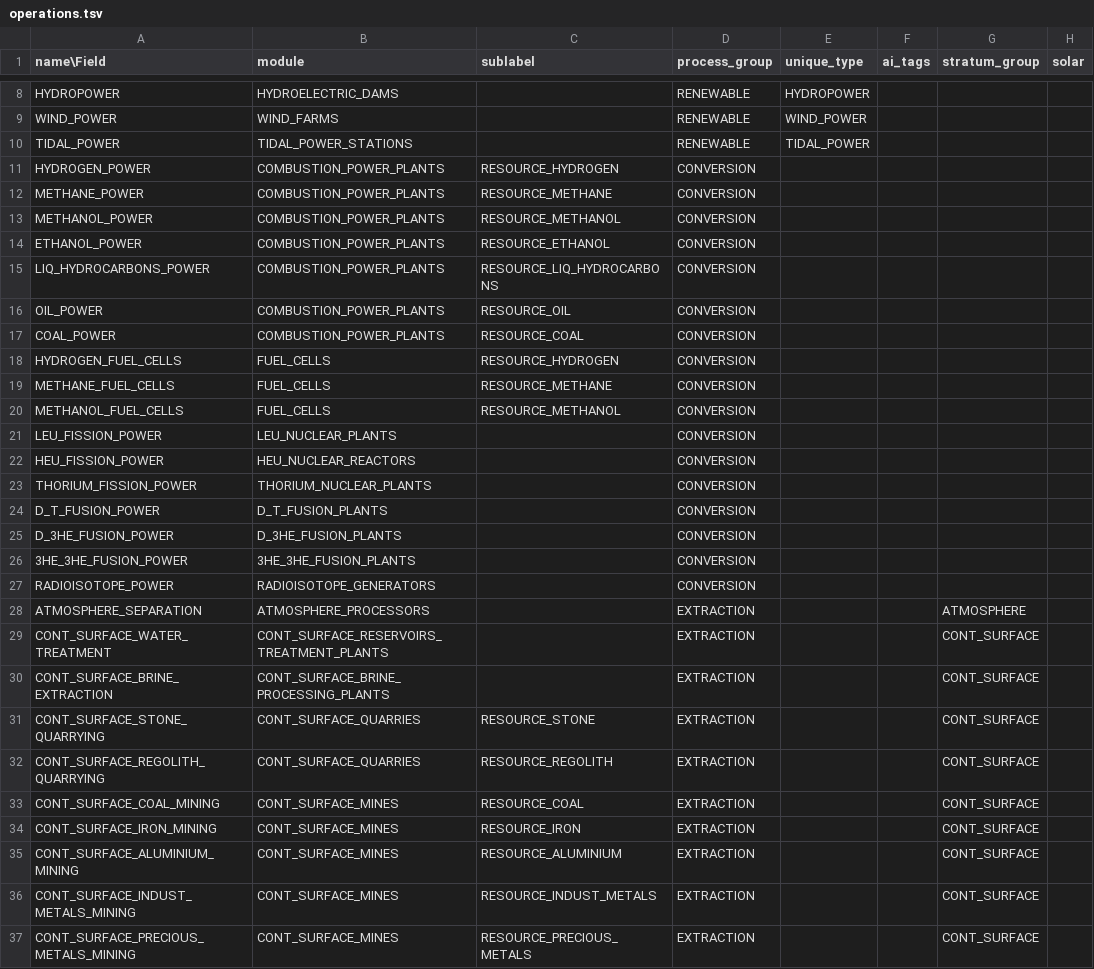
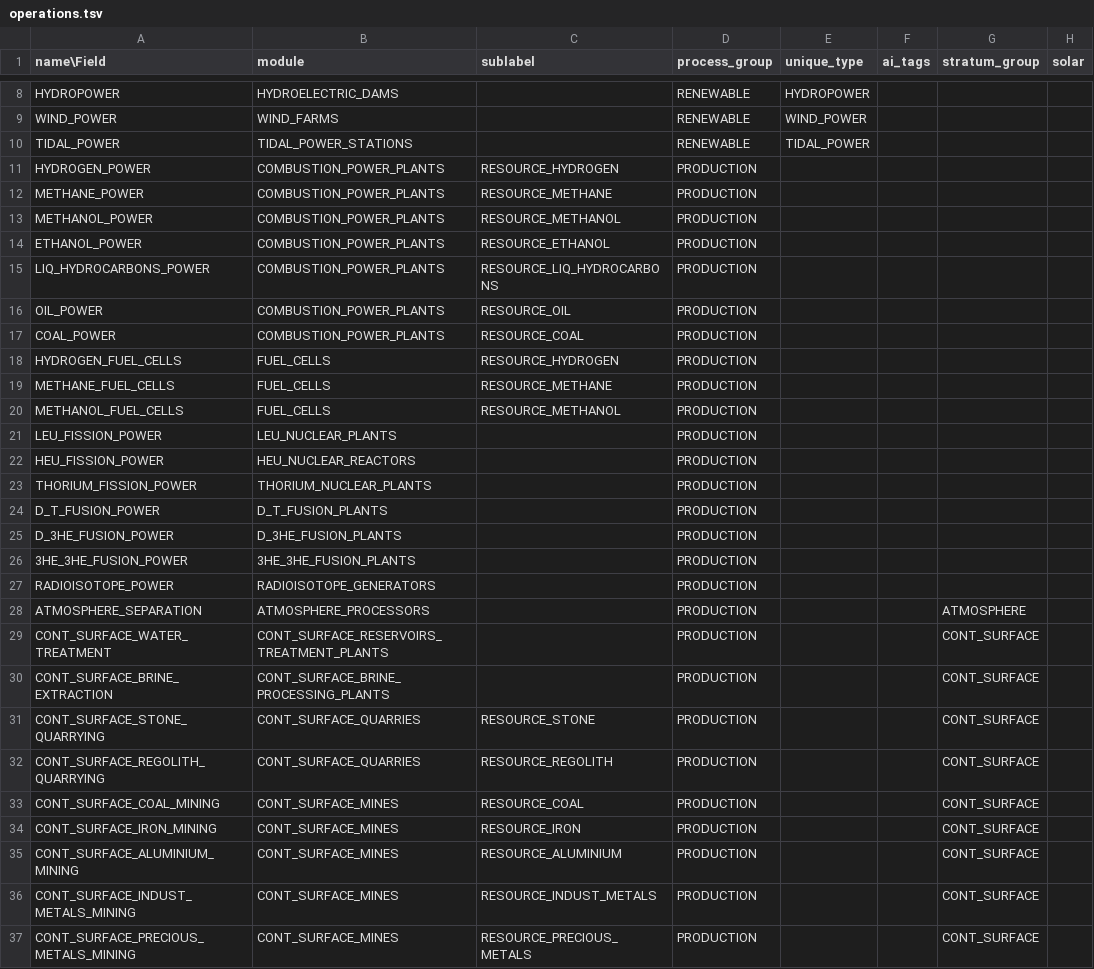
Before and after one commit to t2civ/astropolis_public, a TSV file: tables/operations.tsv, drawn as a sheet; only a part is shown, gaps mark what is left out; the diff covers the shown part only; the diff names each change by its address in the sheet, - before the commit and + after, or states it on an @@ line.

```diff
--- a/tables/operations.tsv
+++ b/tables/operations.tsv
-D11:D27 (process_group): CONVERSION
+D11:D27 (process_group): PRODUCTION
-D28:D37 (process_group): EXTRACTION
+D28:D37 (process_group): PRODUCTION
```
Also changed, not shown: 158 edited cells elsewhere in this file, 4 other files.
